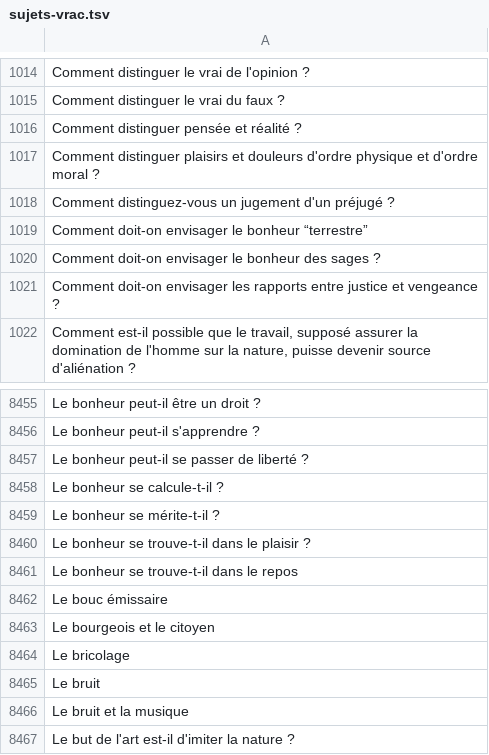
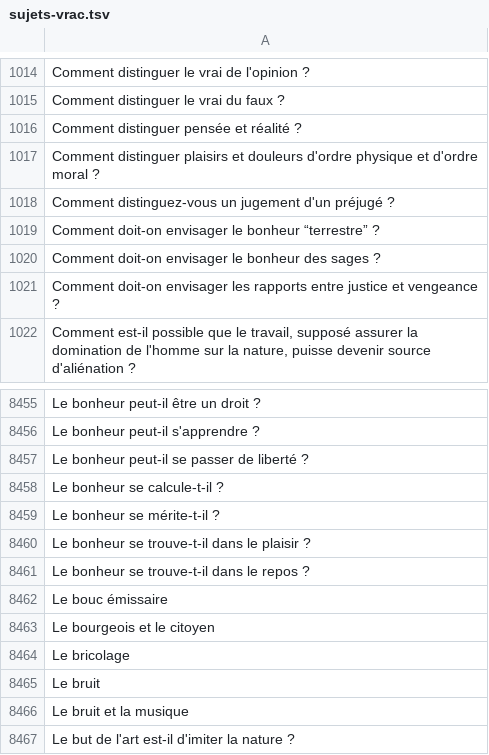
Before and after one commit to eyssette/ressources-generales-enseignement-philosophie, a TSV file: sujets-vrac.tsv, drawn as a sheet; only a part is shown, gaps mark what is left out.

Commit message:
Update sujets-vrac.tsv

```diff
--- a/sujets-vrac.tsv
+++ b/sujets-vrac.tsv
@@ -1018,3 +1018,3 @@ Comment distinguer plaisirs et douleurs d'ordre physique et d'ordre moral ?
 Comment distinguez-vous un jugement d'un préjugé ?
-Comment doit-on envisager le bonheur “terrestre”
+Comment doit-on envisager le bonheur “terrestre” ?
 Comment doit-on envisager le bonheur des sages ?
@@ -8460,3 +8460,3 @@ Le bonheur se mérite-t-il ?
 Le bonheur se trouve-t-il dans le plaisir ?
-Le bonheur se trouve-t-il dans le repos
+Le bonheur se trouve-t-il dans le repos ?
 Le bouc émissaire
```
